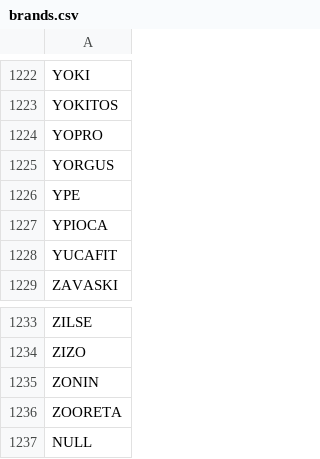
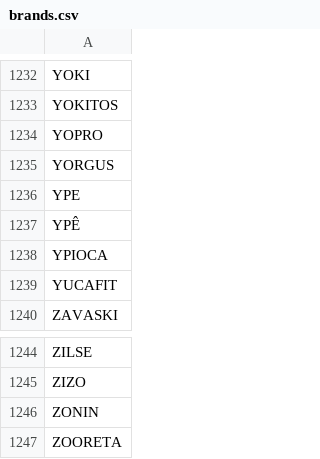
Before and after one commit to andresgonzalezboaglio/CompreCerto, a CSV file: precios/brands.csv, drawn as a sheet; only a part is shown, gaps mark what is left out; removed rows and columns are numbered as before the commit, all else as after; the diff covers the shown part only; the diff names each change by its address in the sheet, - before the commit and + after, or states it on an @@ line.

```diff
--- a/precios/brands.csv
+++ b/precios/brands.csv
+row 1237: YPÊ
-row 1237: NULL
```
Also changed, not shown: 10 added rows elsewhere in this file, 2 other files.
